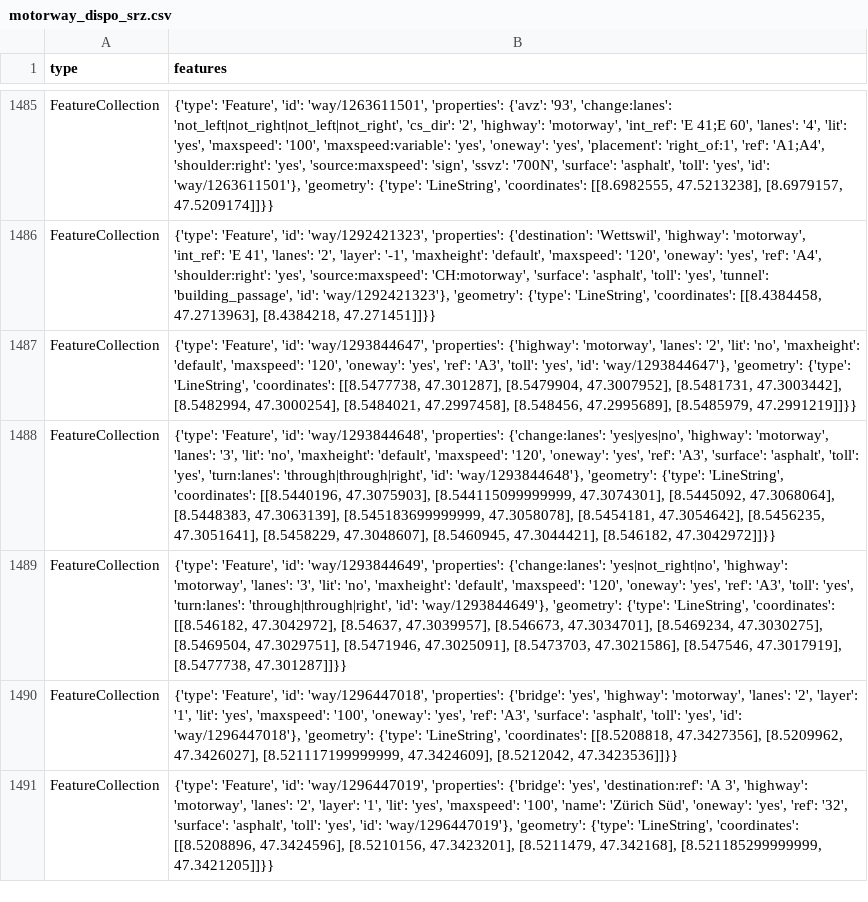
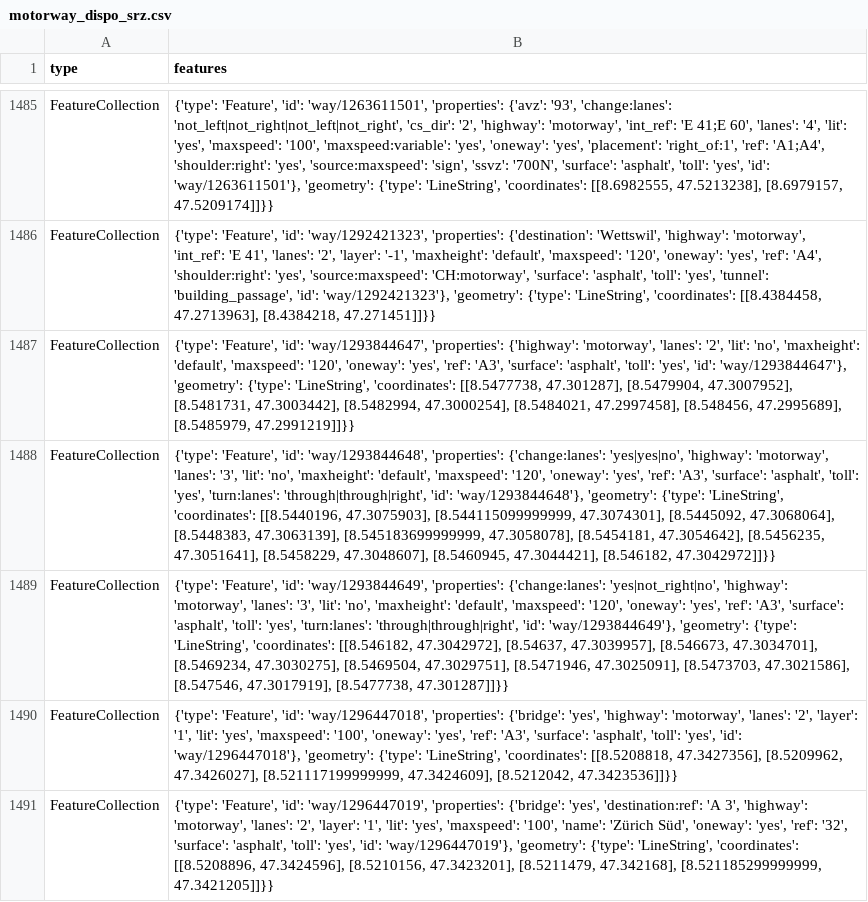
Before and after one commit to OpenBracketsCH/rescue-data, a CSV file: data/csv/highway/motorway/motorway_dispo_srz.csv, drawn as a sheet; only a part is shown, gaps mark what is left out; the diff names each change by its address in the sheet, - before the commit and + after, or states it on an @@ line.

```diff
--- a/data/csv/highway/motorway/motorway_dispo_srz.csv
+++ b/data/csv/highway/motorway/motorway_dispo_srz.csv
-B1487 (features): …'ref': 'A3', 'toll': 'yes',…
+B1487 (features): …'ref': 'A3', 'surface': 'asphalt', 'toll': 'yes',…
-B1489 (features): …'ref': 'A3', 'toll': 'yes',…
+B1489 (features): …'ref': 'A3', 'surface': 'asphalt', 'toll': 'yes',…
```
Also changed, not shown: data/csv/defis/defis_stadt_zh.csv, data/csv/facilities/social_facilities/social_facilities_dispo_srz.csv, 11 other files.
